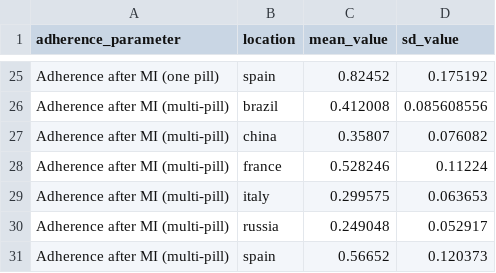
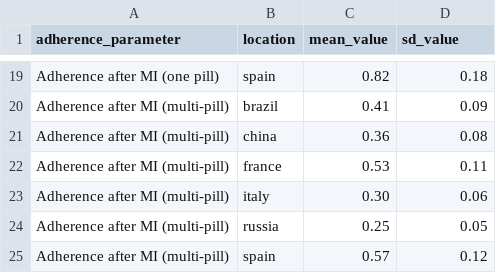
Before and after one commit to ihmeuw/vivarium_research, a CSV file: docs/source/gbd2017_models/concept_models/vivarium_sanofi_zenon/adherence_parameters.csv, drawn as a sheet; only a part is shown, gaps mark what is left out; addresses are those after the commit; the diff covers the shown part only; the diff names each change by its address in the sheet, - before the commit and + after, or states it on an @@ line.

Commit message:
Added initialization strategy and updated data tables.

```diff
--- a/docs/source/gbd2017_models/concept_models/vivarium_sanofi_zenon/adherence_parameters.csv
+++ b/docs/source/gbd2017_models/concept_models/vivarium_sanofi_zenon/adherence_parameters.csv
-C19 (mean_value): 0.82452
+C19 (mean_value): 0.82
-D19 (sd_value): 0.175192
+D19 (sd_value): 0.18
-C20 (mean_value): 0.412008
+C20 (mean_value): 0.41
-D20 (sd_value): 0.085608556
+D20 (sd_value): 0.09
-C21 (mean_value): 0.35807
+C21 (mean_value): 0.36
-D21 (sd_value): 0.076082
+D21 (sd_value): 0.08
-C22 (mean_value): 0.528246
+C22 (mean_value): 0.53
-D22 (sd_value): 0.11224
+D22 (sd_value): 0.11
-C23 (mean_value): 0.299575
+C23 (mean_value): 0.30
-D23 (sd_value): 0.063653
+D23 (sd_value): 0.06
-C24 (mean_value): 0.249048
+C24 (mean_value): 0.25
-D24 (sd_value): 0.052917
+D24 (sd_value): 0.05
-C25 (mean_value): 0.56652
+C25 (mean_value): 0.57
-D25 (sd_value): 0.120373
+D25 (sd_value): 0.12
```
Also changed, not shown: 16 added rows, 22 removed rows and 3 edited cells elsewhere in this file, docs/source/gbd2017_models/concept_models/vivarium_sanofi_zenon/current_rx.csv, docs/source/gbd2017_models/concept_models/vivarium_sanofi_zenon/reduction_in_ldlc.csv, 4 other files.
